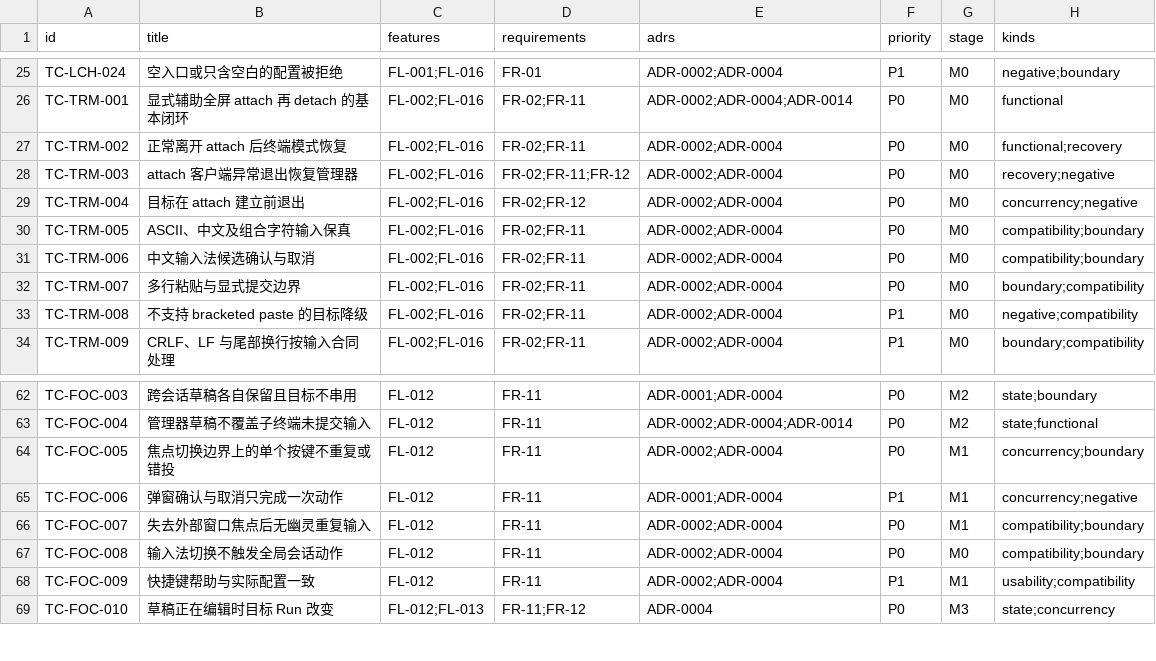
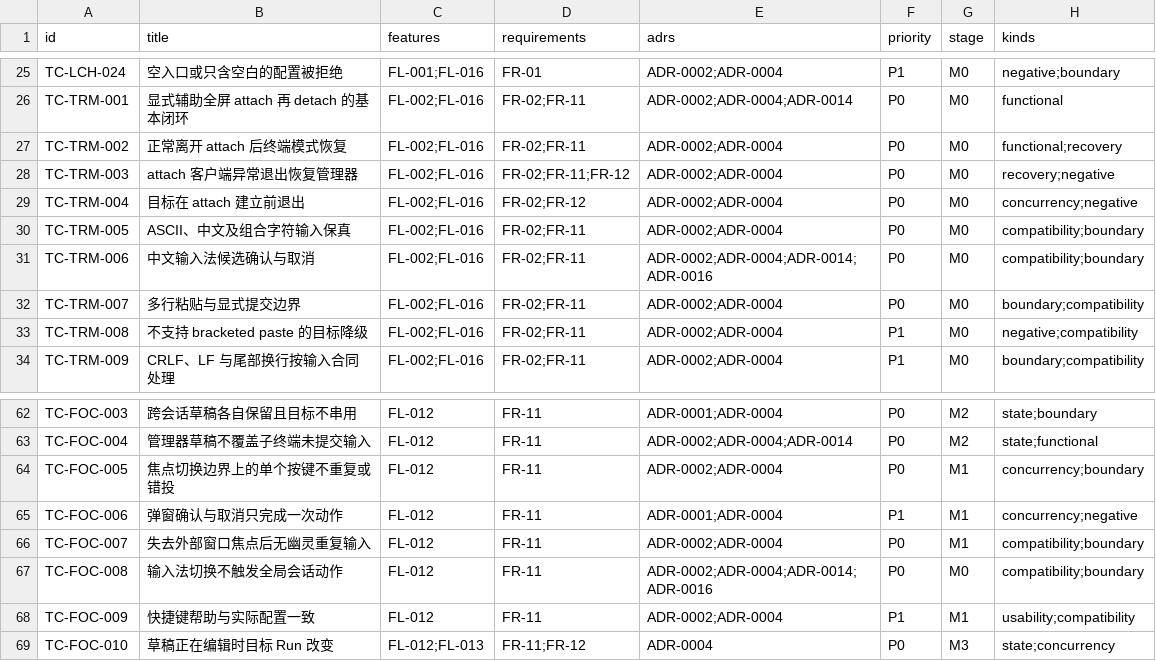
Before and after one commit to liuhui-code/agent-session-desk, a CSV file: docs/testing/case-index.csv, drawn as a sheet; only a part is shown, gaps mark what is left out; the diff names each change by its address in the sheet, - before the commit and + after, or states it on an @@ line.

```diff
--- a/docs/testing/case-index.csv
+++ b/docs/testing/case-index.csv
-E31 (adrs): ADR-0002;ADR-0004
+E31 (adrs): ADR-0002;ADR-0004;ADR-0014;ADR-0016
-E67 (adrs): ADR-0002;ADR-0004
+E67 (adrs): ADR-0002;ADR-0004;ADR-0014;ADR-0016
```
Also changed, not shown: 59 other files.
